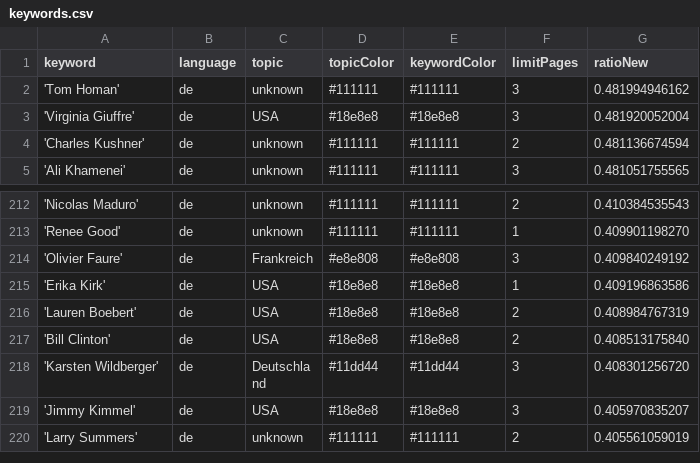
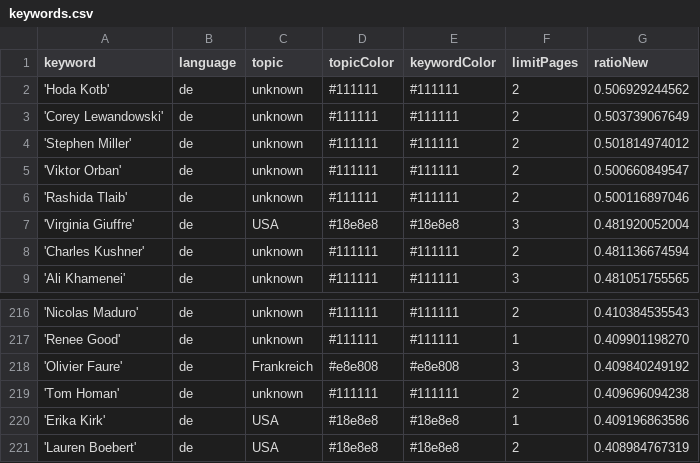
Before and after one commit to JoPhi24-news/leuteFluesterer, a CSV file: keywords.csv, drawn as a sheet; only a part is shown, gaps mark what is left out; the shorter side is filled out with more unchanged rows.

Commit message:
Commit from GitHub Actions (harvest:0.0)

```diff
--- a/keywords.csv
+++ b/keywords.csv
@@ -1,3 +1,7 @@
 keyword,language,topic,topicColor,keywordColor,limitPages,ratioNew
-'Tom Homan',de,unknown,#111111,#111111,3,0.481994946162
+'Hoda Kotb',de,unknown,#111111,#111111,2,0.506929244562
+'Corey Lewandowski',de,unknown,#111111,#111111,2,0.503739067649
+'Stephen Miller',de,unknown,#111111,#111111,2,0.501814974012
+'Viktor Orban',de,unknown,#111111,#111111,2,0.500660849547
+'Rashida Tlaib',de,unknown,#111111,#111111,2,0.500116897046
 'Virginia Giuffre',de,USA,#18e8e8,#18e8e8,3,0.481920052004
@@ -214,2 +218,3 @@ keyword,language,topic,topicColor,keywordColor,limitPages,ratioNew
 'Olivier Faure',de,Frankreich,#e8e808,#e8e808,3,0.409840249192
+'Tom Homan',de,unknown,#111111,#111111,2,0.409696094238
 'Erika Kirk',de,USA,#18e8e8,#18e8e8,1,0.409196863586
```
